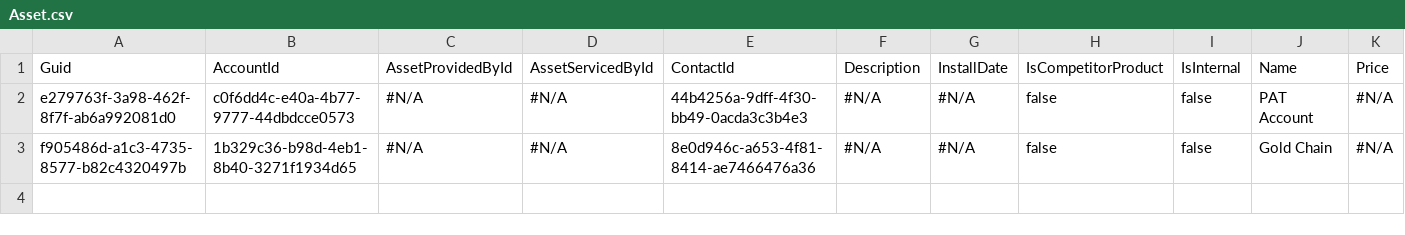
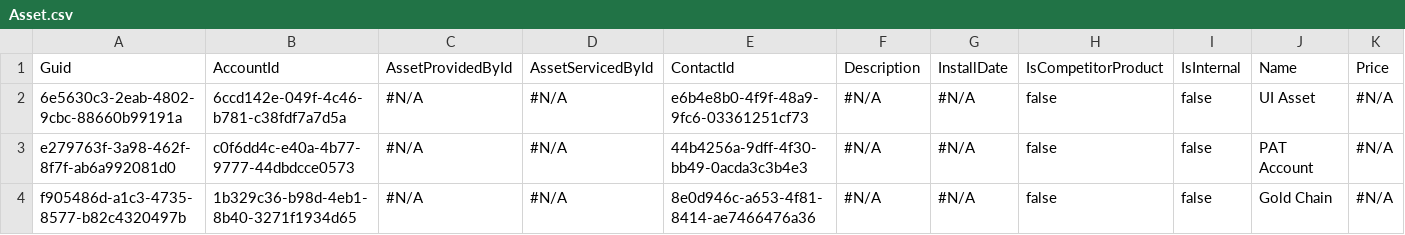
Before and after one commit to Prodlymoover/CPQTest11, a CSV file: Asset.csv, drawn as a sheet; only a part is shown; rows hold the shown columns only; the diff names each change by its address in the sheet, - before the commit and + after, or states it on an @@ line.

```diff
--- a/Asset.csv
+++ b/Asset.csv
+row 2: 6e5630c3-2eab-4802-9cbc-88660b99191a | 6ccd142e-049f-4c46-b781-c38fdf7a7d5a | #N/A | #N/A | e6b4e8b0-4f9f-48a9-9fc6-03361251cf73 | #N/A | #N/A | false | false | UI Asset | #N/A
```
Also changed, not shown: Account.csv, Case.csv, 3 other files.
